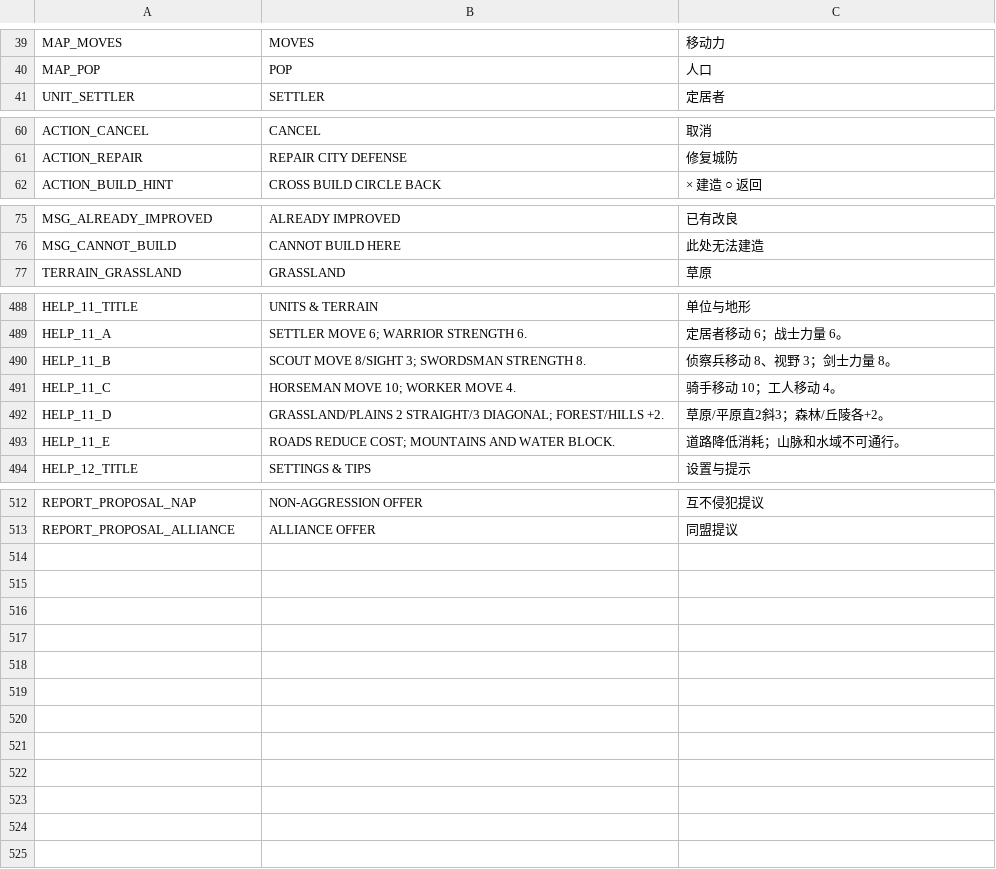
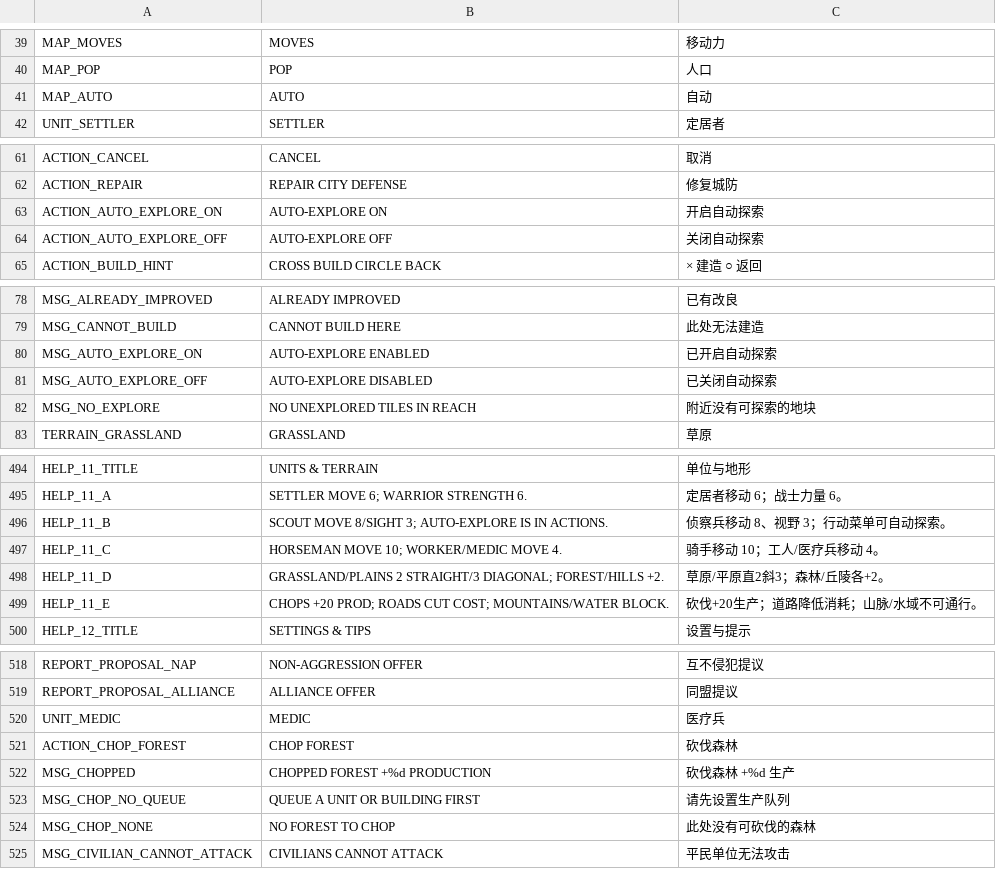
Before and after one commit to ShadowinFlight/CIVPSP, a CSV file: assets/strings.csv, drawn as a sheet; only a part is shown, gaps mark what is left out; the diff covers the shown part only.

```diff
--- a/assets/strings.csv
+++ b/assets/strings.csv
@@ -40,2 +40,3 @@ MAP_MOVES,MOVES,移动力
 MAP_POP,POP,人口
+MAP_AUTO,AUTO,自动
 UNIT_SETTLER,SETTLER,定居者
@@ -61,2 +62,4 @@ ACTION_CANCEL,CANCEL,取消
 ACTION_REPAIR,REPAIR CITY DEFENSE,修复城防
+ACTION_AUTO_EXPLORE_ON,AUTO-EXPLORE ON,开启自动探索
+ACTION_AUTO_EXPLORE_OFF,AUTO-EXPLORE OFF,关闭自动探索
 ACTION_BUILD_HINT,CROSS BUILD  CIRCLE BACK,× 建造  ○ 返回
@@ -76,2 +79,5 @@ MSG_ALREADY_IMPROVED,ALREADY IMPROVED,已有改良
 MSG_CANNOT_BUILD,CANNOT BUILD HERE,此处无法建造
+MSG_AUTO_EXPLORE_ON,AUTO-EXPLORE ENABLED,已开启自动探索
+MSG_AUTO_EXPLORE_OFF,AUTO-EXPLORE DISABLED,已关闭自动探索
+MSG_NO_EXPLORE,NO UNEXPLORED TILES IN REACH,附近没有可探索的地块
 TERRAIN_GRASSLAND,GRASSLAND,草原
@@ -489,6 +495,6 @@ HELP_11_TITLE,UNITS & TERRAIN,单位与地形
 HELP_11_A,SETTLER MOVE 6; WARRIOR STRENGTH 6.,定居者移动 6；战士力量 6。
-HELP_11_B,SCOUT MOVE 8/SIGHT 3; SWORDSMAN STRENGTH 8.,侦察兵移动 8、视野 3；剑士力量 8。
-HELP_11_C,HORSEMAN MOVE 10; WORKER MOVE 4.,骑手移动 10；工人移动 4。
+HELP_11_B,SCOUT MOVE 8/SIGHT 3; AUTO-EXPLORE IS IN ACTIONS.,侦察兵移动 8、视野 3；行动菜单可自动探索。
+HELP_11_C,HORSEMAN MOVE 10; WORKER/MEDIC MOVE 4.,骑手移动 10；工人/医疗兵移动 4。
 HELP_11_D,GRASSLAND/PLAINS 2 STRAIGHT/3 DIAGONAL; FOREST/HILLS +2.,草原/平原直2斜3；森林/丘陵各+2。
-HELP_11_E,ROADS REDUCE COST; MOUNTAINS AND WATER BLOCK.,道路降低消耗；山脉和水域不可通行。
+HELP_11_E,CHOPS +20 PROD; ROADS CUT COST; MOUNTAINS/WATER BLOCK.,砍伐+20生产；道路降低消耗；山脉/水域不可通行。
 HELP_12_TITLE,SETTINGS & TIPS,设置与提示
@@ -513 +519,7 @@ REPORT_PROPOSAL_NAP,NON-AGGRESSION OFFER,互不侵犯提议
 REPORT_PROPOSAL_ALLIANCE,ALLIANCE OFFER,同盟提议
+UNIT_MEDIC,MEDIC,医疗兵
+ACTION_CHOP_FOREST,CHOP FOREST,砍伐森林
+MSG_CHOPPED,CHOPPED FOREST +%d PRODUCTION,砍伐森林 +%d 生产
+MSG_CHOP_NO_QUEUE,QUEUE A UNIT OR BUILDING FIRST,请先设置生产队列
+MSG_CHOP_NONE,NO FOREST TO CHOP,此处没有可砍伐的森林
+MSG_CIVILIAN_CANNOT_ATTACK,CIVILIANS CANNOT ATTACK,平民单位无法攻击
```
Also changed, not shown: 8 edited cells elsewhere in this file, 18 other files.
